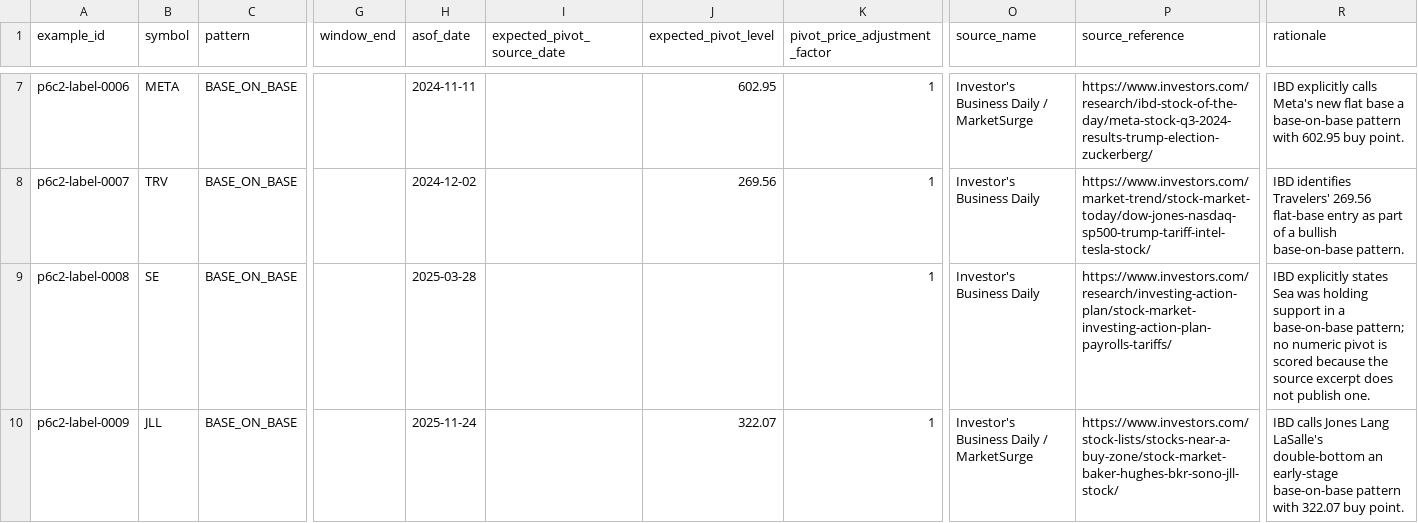
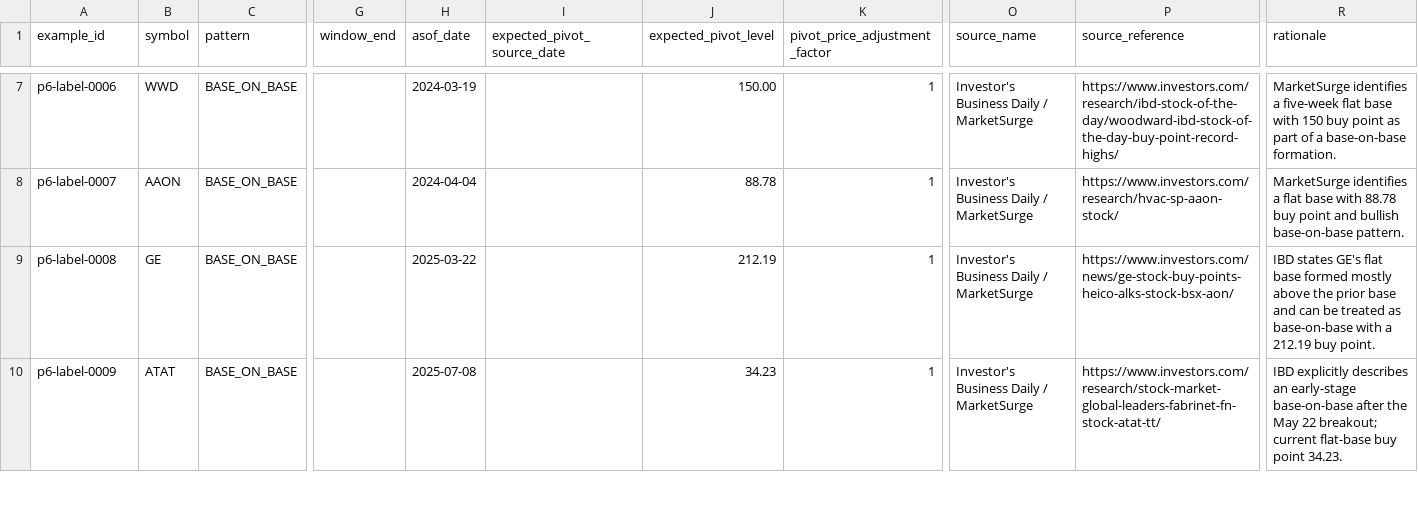
Before and after one commit to azharmz/ussy-oneil-patterns, a CSV file: data/p6/labels_v0.csv, drawn as a sheet; only a part is shown, gaps mark what is left out; the diff covers the shown part only; the diff names each change by its address in the sheet, - before the commit and + after, or states it on an @@ line.

Commit message:
P6 cycle2: restore Cycle 1 corpus path after isolated development execution

```diff
--- a/data/p6/labels_v0.csv
+++ b/data/p6/labels_v0.csv
-A7 (example_id): p6c2-label-0006
+A7 (example_id): p6-label-0006
-B7 (symbol): META
+B7 (symbol): WWD
-H7 (asof_date): 2024-11-11
+H7 (asof_date): 2024-03-19
-J7 (expected_pivot_level): 602.95
+J7 (expected_pivot_level): 150.00
-P7 (source_reference): https://www.investors.com/research/ibd-stock-of-the-day/meta-stock-q3-2024-results-trump-election-zuckerberg/
+P7 (source_reference): https://www.investors.com/research/ibd-stock-of-the-day/woodward-ibd-stock-of-the-day-buy-point-record-highs/
-R7 (rationale): IBD explicitly calls Meta's new flat base a base-on-base pattern with 602.95 buy point.
+R7 (rationale): MarketSurge identifies a five-week flat base with 150 buy point as part of a base-on-base formation.
-A8 (example_id): p6c2-label-0007
+A8 (example_id): p6-label-0007
-B8 (symbol): TRV
+B8 (symbol): AAON
-H8 (asof_date): 2024-12-02
+H8 (asof_date): 2024-04-04
-J8 (expected_pivot_level): 269.56
+J8 (expected_pivot_level): 88.78
-O8:O9 (source_name): Investor's Business Daily
+O8:O9 (source_name): Investor's Business Daily / MarketSurge
-P8 (source_reference): https://www.investors.com/market-trend/stock-market-today/dow-jones-nasdaq-sp500-trump-tariff-intel-tesla-stock/
+P8 (source_reference): https://www.investors.com/research/hvac-sp-aaon-stock/
-R8 (rationale): IBD identifies Travelers' 269.56 flat-base entry as part of a bullish base-on-base…
+R8 (rationale): MarketSurge identifies a flat base with 88.78 buy point and bullish base-on-base…
-A9 (example_id): p6c2-label-0008
+A9 (example_id): p6-label-0008
-B9 (symbol): SE
+B9 (symbol): GE
-H9 (asof_date): 2025-03-28
+H9 (asof_date): 2025-03-22
-J9 (expected_pivot_level): (empty)
+J9 (expected_pivot_level): 212.19
-P9 (source_reference): https://www.investors.com/research/investing-action-plan/stock-market-investing-action-plan-payrolls-tariffs/
+P9 (source_reference): https://www.investors.com/news/ge-stock-buy-points-heico-alks-stock-bsx-aon/
-R9 (rationale): IBD explicitly states Sea was holding support in a base-on-base pattern; no numeric pivot is scored because the source excerpt does not publish one.
+R9 (rationale): IBD states GE's flat base formed mostly above the prior base and can be treated as base-on-base with a 212.19 buy point.
-A10 (example_id): p6c2-label-0009
+A10 (example_id): p6-label-0009
-B10 (symbol): JLL
+B10 (symbol): ATAT
-H10 (asof_date): 2025-11-24
+H10 (asof_date): 2025-07-08
-J10 (expected_pivot_level): 322.07
+J10 (expected_pivot_level): 34.23
-P10 (source_reference): https://www.investors.com/stock-lists/stocks-near-a-buy-zone/stock-market-baker-hughes-bkr-sono-jll-stock/
+P10 (source_reference): https://www.investors.com/research/stock-market-global-leaders-fabrinet-fn-stock-atat-tt/
-R10 (rationale): IBD calls Jones Lang LaSalle's double-bottom an early-stage base-on-base pattern with 322.07 buy point.
+R10 (rationale): IBD explicitly describes an early-stage base-on-base after the May 22 breakout; current flat-base buy point 34.23.
```
Also changed, not shown: 1 added row, 1 removed row and 50 edited cells elsewhere in this file.
